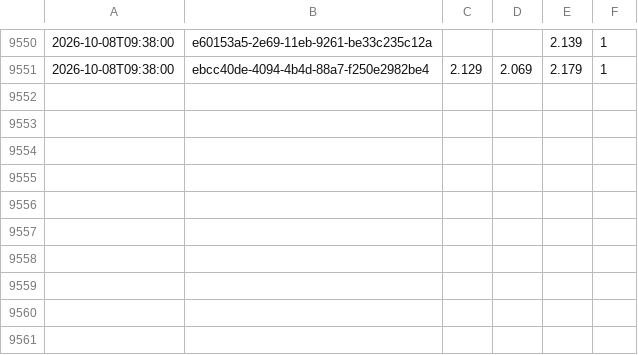
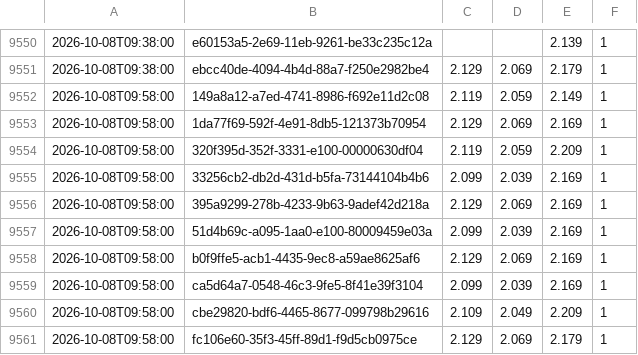
Before and after one commit to KapahutE/tankpreise, a CSV file: data/changes-2026-10.csv, drawn as a sheet; only a part is shown, gaps mark what is left out; the diff names each change by its address in the sheet, - before the commit and + after, or states it on an @@ line.

```diff
--- a/data/changes-2026-10.csv
+++ b/data/changes-2026-10.csv
+row 9552: 2026-10-08T09:58:00 | 149a8a12-a7ed-4741-8986-f692e11d2c08 | 2.119 | 2.059 | 2.149 | 1
+row 9553: 2026-10-08T09:58:00 | 1da77f69-592f-4e91-8db5-121373b70954 | 2.129 | 2.069 | 2.169 | 1
+row 9554: 2026-10-08T09:58:00 | 320f395d-352f-3331-e100-00000630df04 | 2.119 | 2.059 | 2.209 | 1
+row 9555: 2026-10-08T09:58:00 | 33256cb2-db2d-431d-b5fa-73144104b4b6 | 2.099 | 2.039 | 2.169 | 1
+row 9556: 2026-10-08T09:58:00 | 395a9299-278b-4233-9b63-9adef42d218a | 2.129 | 2.069 | 2.169 | 1
+row 9557: 2026-10-08T09:58:00 | 51d4b69c-a095-1aa0-e100-80009459e03a | 2.099 | 2.039 | 2.169 | 1
+row 9558: 2026-10-08T09:58:00 | b0f9ffe5-acb1-4435-9ec8-a59ae8625af6 | 2.129 | 2.069 | 2.169 | 1
+row 9559: 2026-10-08T09:58:00 | ca5d64a7-0548-46c3-9fe5-8f41e39f3104 | 2.099 | 2.039 | 2.169 | 1
+row 9560: 2026-10-08T09:58:00 | cbe29820-bdf6-4465-8677-099798b29616 | 2.109 | 2.049 | 2.209 | 1
+row 9561: 2026-10-08T09:58:00 | fc106e60-35f3-45ff-89d1-f9d5cb0975ce | 2.129 | 2.069 | 2.179 | 1
```
Also changed, not shown: 20 other files.
